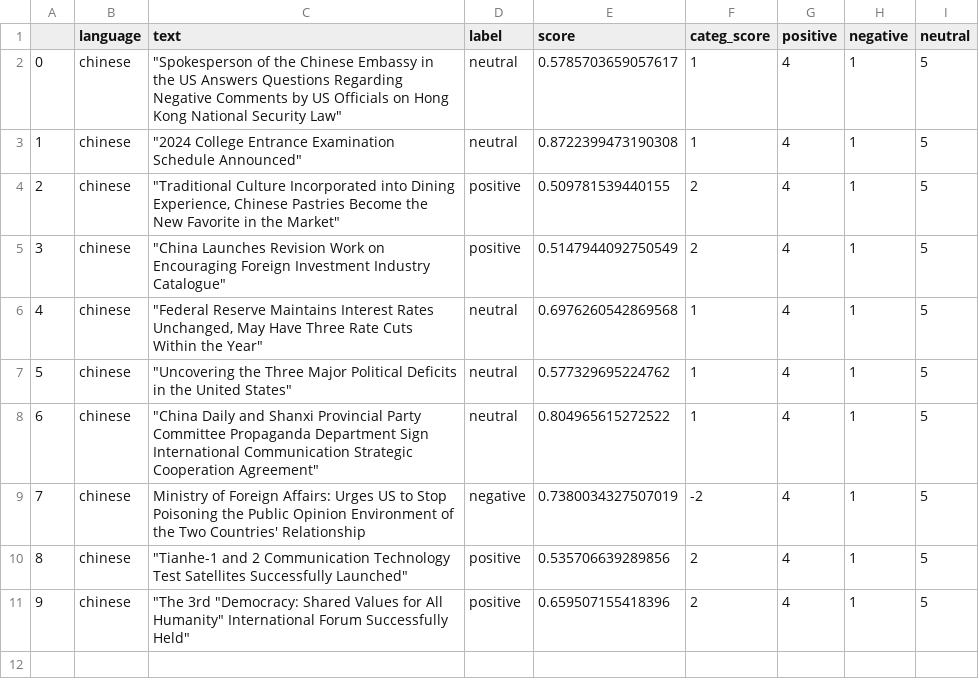
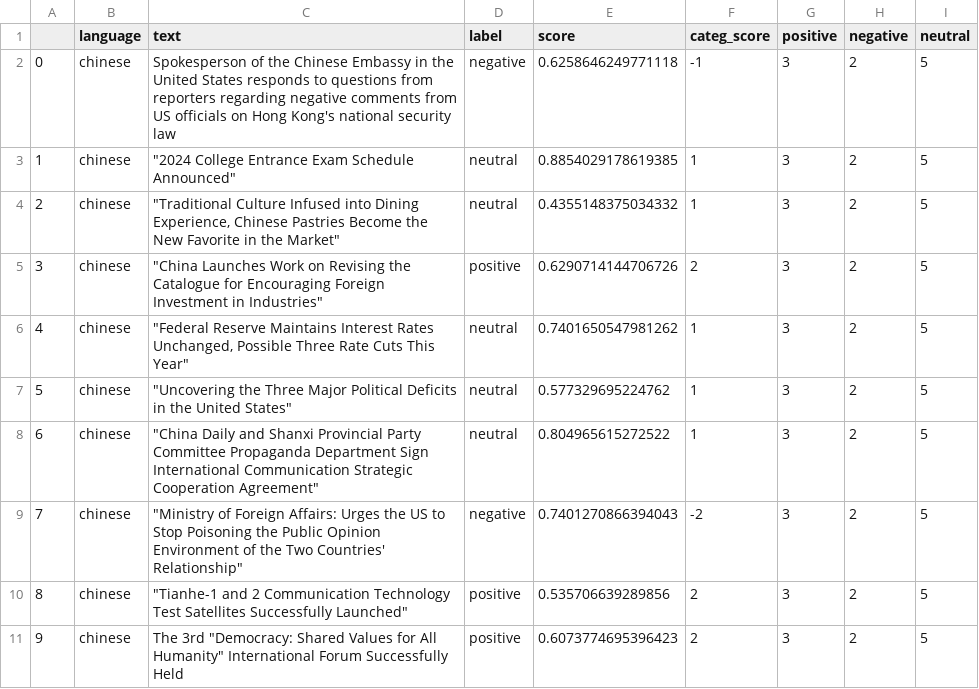
Before and after one commit to mfhan/translatenews, a CSV file: chinese.csv, drawn as a sheet.

```diff
--- a/chinese.csv
+++ b/chinese.csv
@@ -1,11 +1,11 @@
 ,language,text,label,score,categ_score,positive,negative,neutral
-0,chinese,"""Spokesperson of the Chinese Embassy in the US Answers Questions Regarding Negative Comments by US Officials on Hong Kong National Security Law""",neutral,0.5785703659057617,1,4,1,5
-1,chinese,"""2024 College Entrance Examination Schedule Announced""",neutral,0.8722399473190308,1,4,1,5
-2,chinese,"""Traditional Culture Incorporated into Dining Experience, Chinese Pastries Become the New Favorite in the Market""",positive,0.509781539440155,2,4,1,5
-3,chinese,"""China Launches Revision Work on Encouraging Foreign Investment Industry Catalogue""",positive,0.5147944092750549,2,4,1,5
-4,chinese,"""Federal Reserve Maintains Interest Rates Unchanged, May Have Three Rate Cuts Within the Year""",neutral,0.6976260542869568,1,4,1,5
-5,chinese,"""Uncovering the Three Major Political Deficits in the United States""",neutral,0.577329695224762,1,4,1,5
-6,chinese,"""China Daily and Shanxi Provincial Party Committee Propaganda Department Sign International Communication Strategic Cooperation Agreement""",neutral,0.804965615272522,1,4,1,5
-7,chinese,Ministry of Foreign Affairs: Urges US to Stop Poisoning the Public Opinion Environment of the Two Countries' Relationship,negative,0.7380034327507019,-2,4,1,5
-8,chinese,"""Tianhe-1 and 2 Communication Technology Test Satellites Successfully Launched""",positive,0.535706639289856,2,4,1,5
-9,chinese,"""The 3rd ""Democracy: Shared Values for All Humanity"" International Forum Successfully Held""",positive,0.659507155418396,2,4,1,5
+0,chinese,Spokesperson of the Chinese Embassy in the United States responds to questions from reporters regarding negative comments from US officials on Hong Kong's national security law,negative,0.6258646249771118,-1,3,2,5
+1,chinese,"""2024 College Entrance Exam Schedule Announced""",neutral,0.8854029178619385,1,3,2,5
+2,chinese,"""Traditional Culture Infused into Dining Experience, Chinese Pastries Become the New Favorite in the Market""",neutral,0.4355148375034332,1,3,2,5
+3,chinese,"""China Launches Work on Revising the Catalogue for Encouraging Foreign Investment in Industries""",positive,0.6290714144706726,2,3,2,5
+4,chinese,"""Federal Reserve Maintains Interest Rates Unchanged, Possible Three Rate Cuts This Year""",neutral,0.7401650547981262,1,3,2,5
+5,chinese,"""Uncovering the Three Major Political Deficits in the United States""",neutral,0.577329695224762,1,3,2,5
+6,chinese,"""China Daily and Shanxi Provincial Party Committee Propaganda Department Sign International Communication Strategic Cooperation Agreement""",neutral,0.804965615272522,1,3,2,5
+7,chinese,"""Ministry of Foreign Affairs: Urges the US to Stop Poisoning the Public Opinion Environment of the Two Countries' Relationship""",negative,0.7401270866394043,-2,3,2,5
+8,chinese,"""Tianhe-1 and 2 Communication Technology Test Satellites Successfully Launched""",positive,0.535706639289856,2,3,2,5
+9,chinese,"The 3rd ""Democracy: Shared Values for All Humanity"" International Forum Successfully Held",positive,0.6073774695396423,2,3,2,5
```
